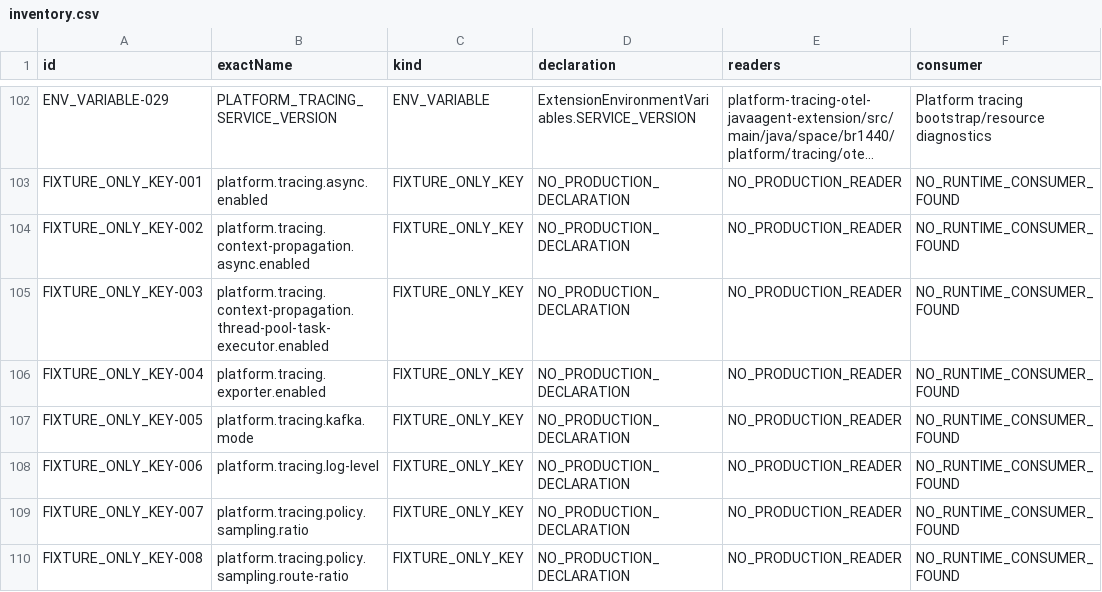
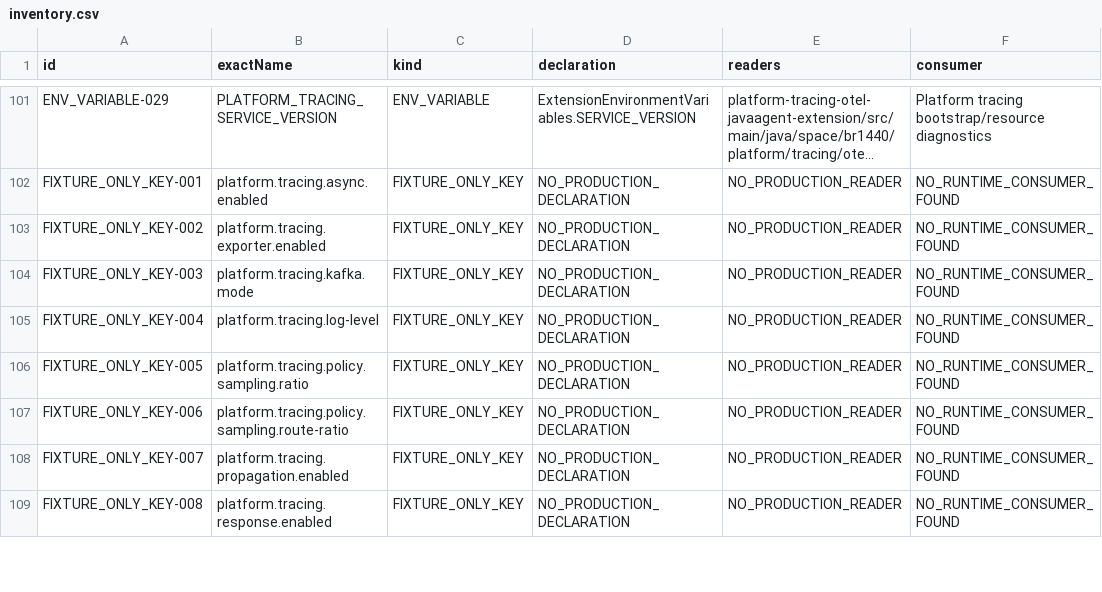
Before and after one commit to andrew3008/EnglishDictionary, a CSV file: docs/research/evidence/tracing-configuration-inventory/inventory.csv, drawn as a sheet; only a part is shown, gaps mark what is left out; long unchanged cells end in …; addresses are those after the commit; the diff covers the shown part only; the diff names each change by its address in the sheet, - before the commit and + after, or states it on an @@ line.

Commit message:
AsyncRequestIdentity MDC

```diff
--- a/docs/research/evidence/tracing-configuration-inventory/inventory.csv
+++ b/docs/research/evidence/tracing-configuration-inventory/inventory.csv
-B103 (exactName): platform.tracing.context-propagation.async.enabled
+B103 (exactName): platform.tracing.exporter.enabled
-B104 (exactName): platform.tracing.context-propagation.thread-pool-task-executor.enabled
+B104 (exactName): platform.tracing.kafka.mode
-B105 (exactName): platform.tracing.exporter.enabled
+B105 (exactName): platform.tracing.log-level
-B106 (exactName): platform.tracing.kafka.mode
+B106 (exactName): platform.tracing.policy.sampling.ratio
-B107 (exactName): platform.tracing.log-level
+B107 (exactName): platform.tracing.policy.sampling.route-ratio
-B108 (exactName): platform.tracing.policy.sampling.ratio
+B108 (exactName): platform.tracing.propagation.enabled
-B109 (exactName): platform.tracing.policy.sampling.route-ratio
+B109 (exactName): platform.tracing.response.enabled
```
Also changed, not shown: 3 removed rows and 60 edited cells elsewhere in this file, 52 other files.
